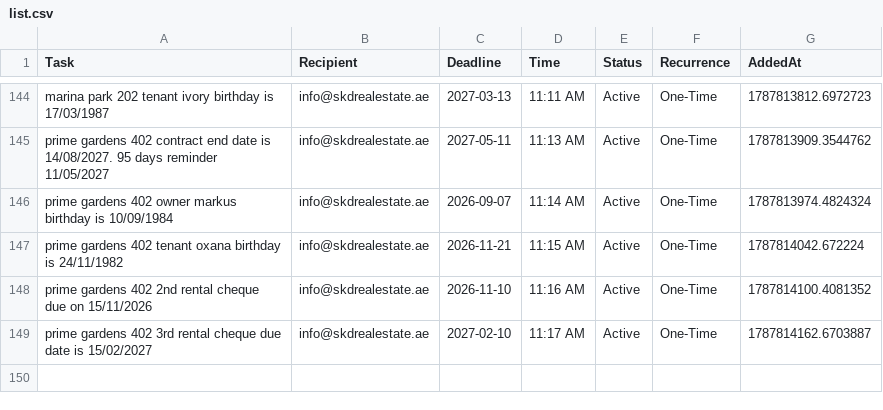
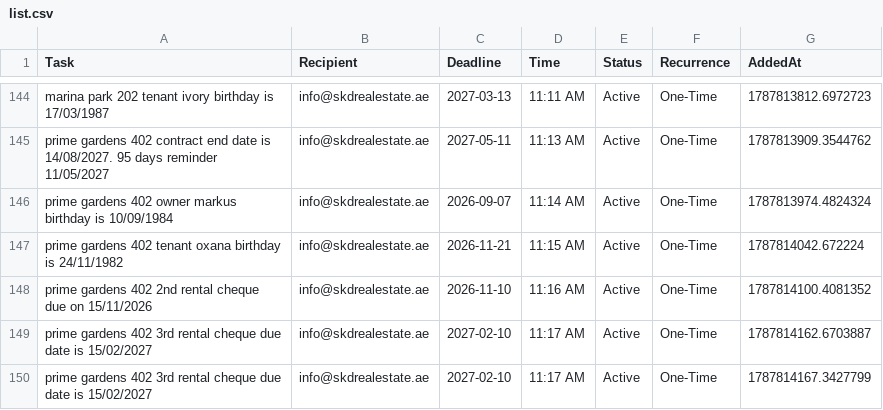
Before and after one commit to skdrealestate10-hash/my-real-estate-reminders, a CSV file: list.csv, drawn as a sheet; only a part is shown, gaps mark what is left out.

Commit message:
SKD System: Update Memory

```diff
--- a/list.csv
+++ b/list.csv
@@ -149 +149,2 @@ prime gardens 402 2nd rental cheque due on 15/11/2026,info@skdrealestate.ae,2026
 prime gardens 402 3rd rental cheque due date is 15/02/2027,info@skdrealestate.ae,2027-02-10,11:17 AM,Active,One-Time,1787814162.6703887
+prime gardens 402 3rd rental cheque due date is 15/02/2027,info@skdrealestate.ae,2027-02-10,11:17 AM,Active,One-Time,1787814167.3427799
```
